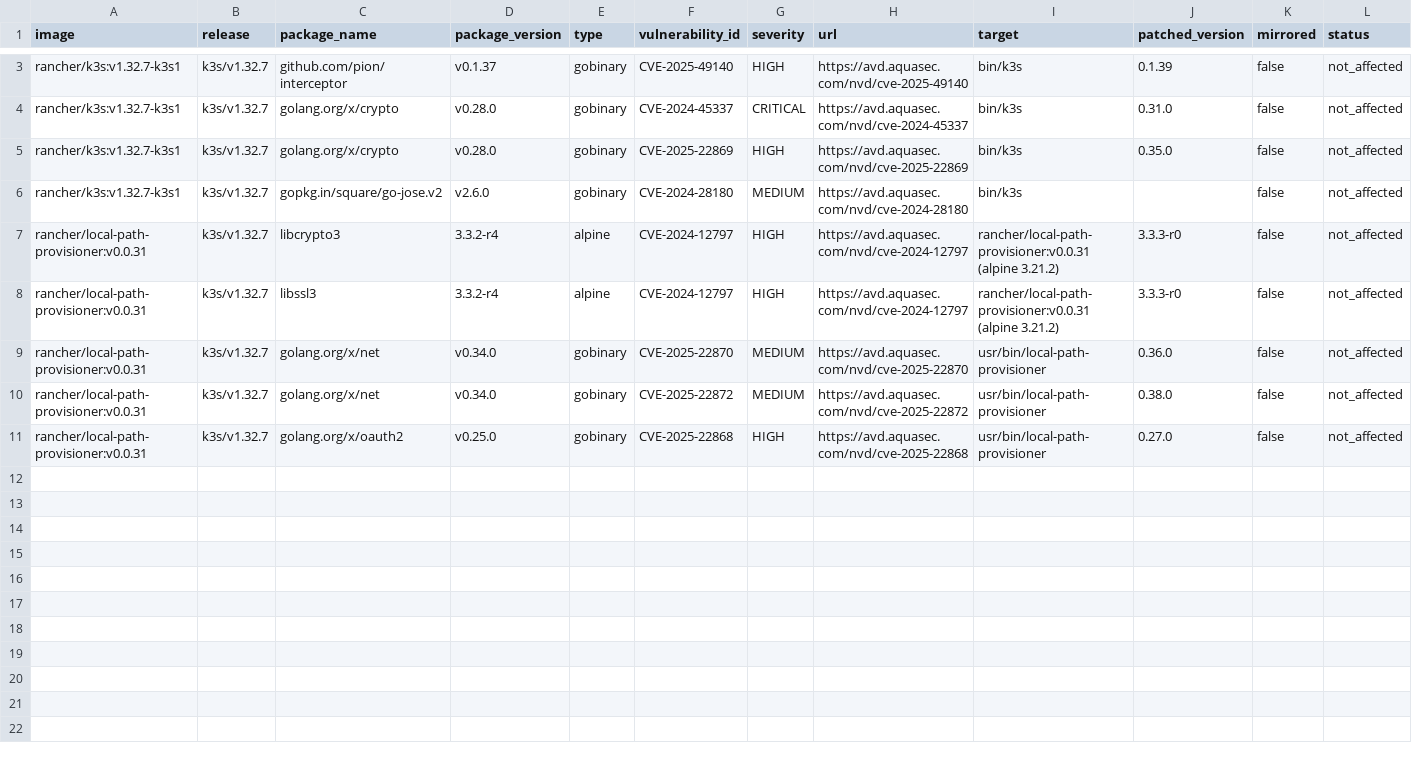
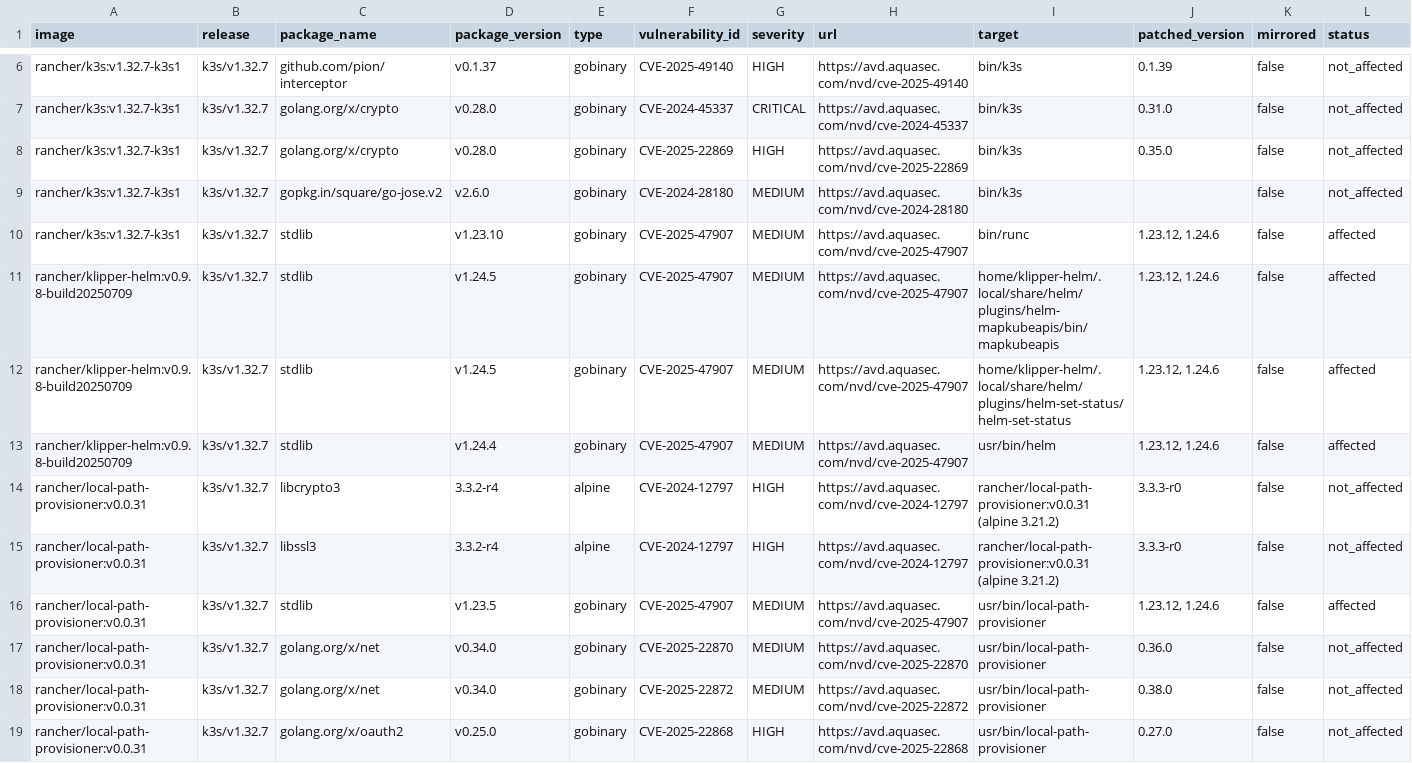
Before and after one commit to k3s-io/scans, a CSV file: docs/csv/report-k3s-v1.32.7-cves.csv, drawn as a sheet; only a part is shown, gaps mark what is left out; rows hold the shown columns only; the diff covers the shown part only; the diff names each change by its address in the sheet, - before the commit and + after, or states it on an @@ line.

```diff
--- a/docs/csv/report-k3s-v1.32.7-cves.csv
+++ b/docs/csv/report-k3s-v1.32.7-cves.csv
+row 10: rancher/k3s:v1.32.7-k3s1 | k3s/v1.32.7 | stdlib | v1.23.10 | gobinary | CVE-2025-47907 | MEDIUM | https://avd.aquasec.com/nvd/cve-2025-47907 | bin/runc | 1.23.12, 1.24.6 | false | affected
+row 11: rancher/klipper-helm:v0.9.8-build20250709 | k3s/v1.32.7 | stdlib | v1.24.5 | gobinary | CVE-2025-47907 | MEDIUM | https://avd.aquasec.com/nvd/cve-2025-47907 | home/klipper-helm/.local/share/helm/plugins/helm-mapkubeapis/bin/mapkubeapis | 1.23.12, 1.24.6 | false | affected
+row 12: rancher/klipper-helm:v0.9.8-build20250709 | k3s/v1.32.7 | stdlib | v1.24.5 | gobinary | CVE-2025-47907 | MEDIUM | https://avd.aquasec.com/nvd/cve-2025-47907 | home/klipper-helm/.local/share/helm/plugins/helm-set-status/helm-set-status | 1.23.12, 1.24.6 | false | affected
+row 13: rancher/klipper-helm:v0.9.8-build20250709 | k3s/v1.32.7 | stdlib | v1.24.4 | gobinary | CVE-2025-47907 | MEDIUM | https://avd.aquasec.com/nvd/cve-2025-47907 | usr/bin/helm | 1.23.12, 1.24.6 | false | affected
+row 16: rancher/local-path-provisioner:v0.0.31 | k3s/v1.32.7 | stdlib | v1.23.5 | gobinary | CVE-2025-47907 | MEDIUM | https://avd.aquasec.com/nvd/cve-2025-47907 | usr/bin/local-path-provisioner | 1.23.12, 1.24.6 | false | affected
```
Also changed, not shown: 3 added rows elsewhere in this file, docs/csv/report-k3s-v1.30.14-cves.csv, docs/csv/report-k3s-v1.31.11-cves.csv, 5 other files.
